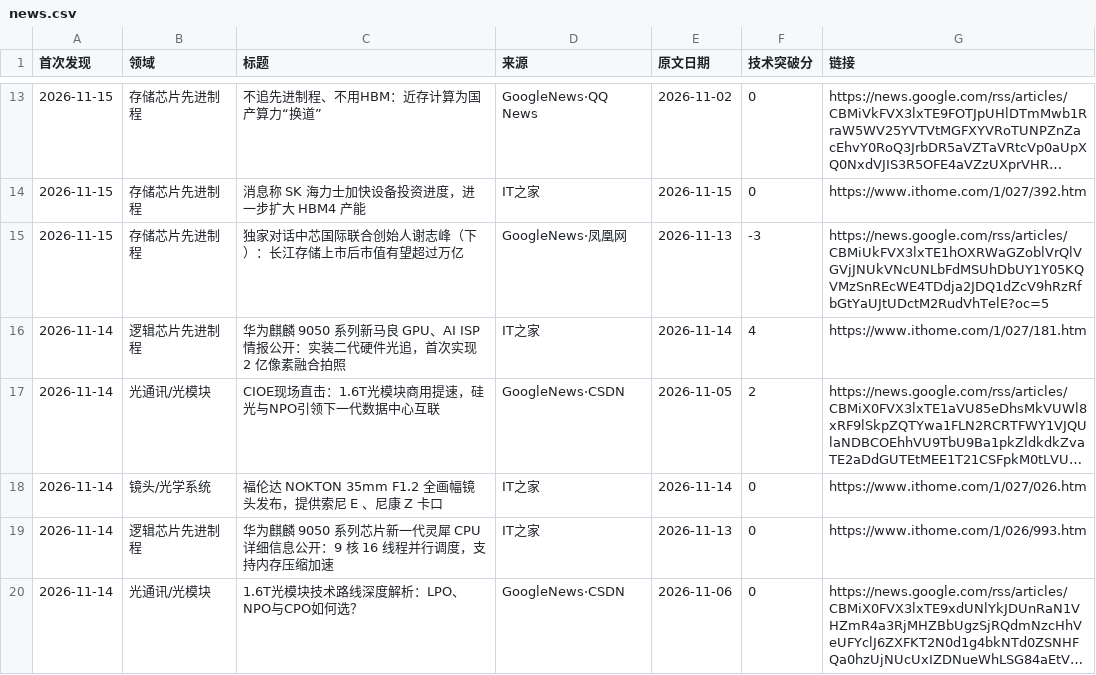
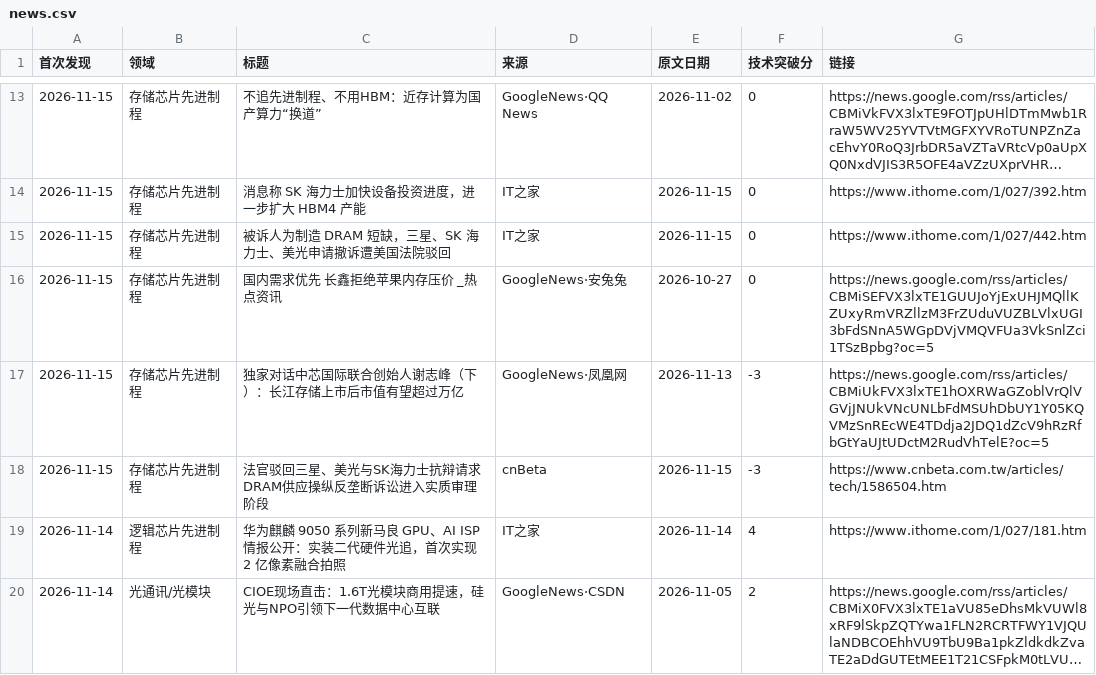
Before and after one commit to fenggg1988/china-semi-tracker, a CSV file: data/news.csv, drawn as a sheet; only a part is shown, gaps mark what is left out; the shorter side is filled out with more unchanged rows; long unchanged cells end in ….

```diff
--- a/data/news.csv
+++ b/data/news.csv
@@ -14,3 +14,6 @@
 2026-11-15,存储芯片先进制程,消息称 SK 海力士加快设备投资进度，进一步扩大 HBM4 产能,IT之家,2026-11-15,0,https://www.ithome.com/1/027/392.htm
+2026-11-15,存储芯片先进制程,被诉人为制造 DRAM 短缺，三星、SK 海力士、美光申请撤诉遭美国法院驳回,IT之家,2026-11-15,0,https://www.ithome.com/1/027/442.htm
+2026-11-15,存储芯片先进制程,国内需求优先 长鑫拒绝苹果内存压价 _热点资讯,GoogleNews·安兔兔,2026-10-27,0,https://news.google.com/rss/articles/CBMiSEFVX3lxTE1GUUJoYjExUHJMQllKZUxyRmVRZllzM3FrZUduVUZBLVlxUGI3bFdSNnA5WGpDVjVMQVFUa3VkSnlZci1TSzBpbg?oc=5
 2026-11-15,存储芯片先进制程,独家对话中芯国际联合创始人谢志峰（下）：长江存储上市后市值有望超过万亿,GoogleNews·凤凰网,2026-11-13,-3,https://news.google.com/rss/articles/CBMiUkFVX3lxTE1hOXRWaGZoblVrQlVGVjJNUkVNcUNLbFdMSUhDbUY1Y05KQVMzSnREcWE4TDdja2JDQ1dZcV9hRzRfbGtYaUJtUDctM2RudVhTelE?oc=5
+2026-11-15,存储芯片先进制程,法官驳回三星、美光与SK海力士抗辩请求 DRAM供应操纵反垄断诉讼进入实质审理阶段,cnBeta,2026-11-15,-3,https://www.cnbeta.com.tw/articles/tech/1586504.htm
 2026-11-14,逻辑芯片先进制程,华为麒麟 9050 系列新马良 GPU、AI ISP 情报公开：实装二代硬件光追，首次实现 2 亿像素融合拍照,IT之家,2026-11-14,4,https://www.ithome.com/1/027/181.htm
```
Also changed, not shown: 2 other files.
